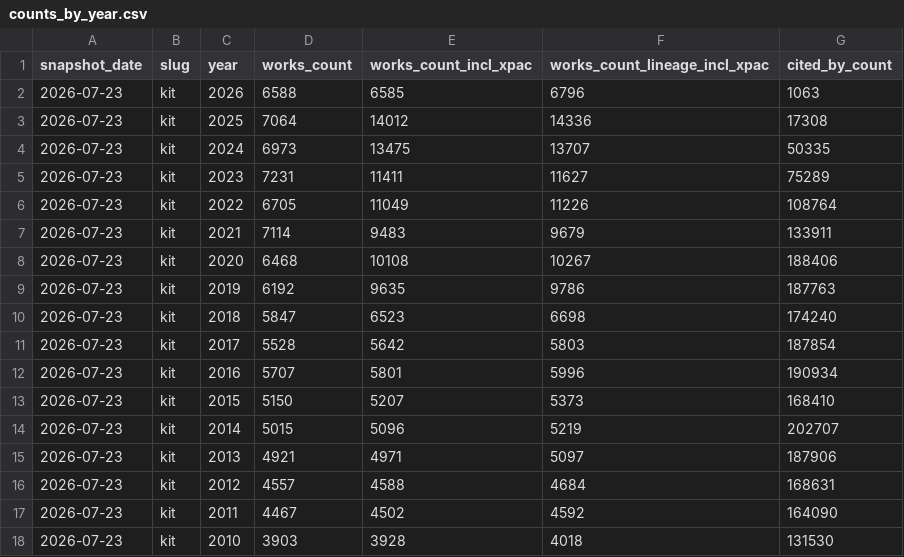
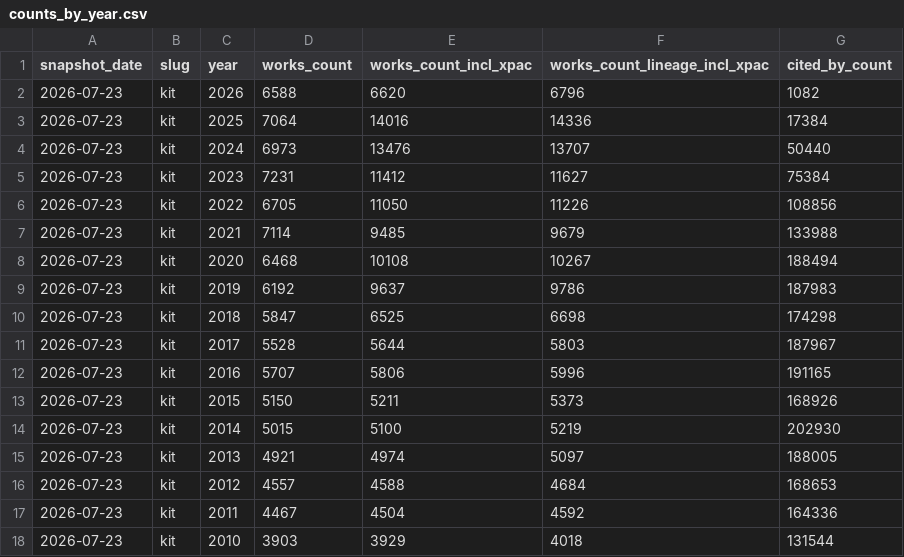
Before and after one commit to slub/tu9-openalex, a CSV file: data/kit/counts_by_year.csv, drawn as a sheet.

```diff
--- a/data/kit/counts_by_year.csv
+++ b/data/kit/counts_by_year.csv
@@ -1,18 +1,18 @@
 snapshot_date,slug,year,works_count,works_count_incl_xpac,works_count_lineage_incl_xpac,cited_by_count
-2026-07-23,kit,2026,6588,6585,6796,1063
-2026-07-23,kit,2025,7064,14012,14336,17308
-2026-07-23,kit,2024,6973,13475,13707,50335
-2026-07-23,kit,2023,7231,11411,11627,75289
-2026-07-23,kit,2022,6705,11049,11226,108764
-2026-07-23,kit,2021,7114,9483,9679,133911
-2026-07-23,kit,2020,6468,10108,10267,188406
-2026-07-23,kit,2019,6192,9635,9786,187763
-2026-07-23,kit,2018,5847,6523,6698,174240
-2026-07-23,kit,2017,5528,5642,5803,187854
-2026-07-23,kit,2016,5707,5801,5996,190934
-2026-07-23,kit,2015,5150,5207,5373,168410
-2026-07-23,kit,2014,5015,5096,5219,202707
-2026-07-23,kit,2013,4921,4971,5097,187906
-2026-07-23,kit,2012,4557,4588,4684,168631
-2026-07-23,kit,2011,4467,4502,4592,164090
-2026-07-23,kit,2010,3903,3928,4018,131530
+2026-07-23,kit,2026,6588,6620,6796,1082
+2026-07-23,kit,2025,7064,14016,14336,17384
+2026-07-23,kit,2024,6973,13476,13707,50440
+2026-07-23,kit,2023,7231,11412,11627,75384
+2026-07-23,kit,2022,6705,11050,11226,108856
+2026-07-23,kit,2021,7114,9485,9679,133988
+2026-07-23,kit,2020,6468,10108,10267,188494
+2026-07-23,kit,2019,6192,9637,9786,187983
+2026-07-23,kit,2018,5847,6525,6698,174298
+2026-07-23,kit,2017,5528,5644,5803,187967
+2026-07-23,kit,2016,5707,5806,5996,191165
+2026-07-23,kit,2015,5150,5211,5373,168926
+2026-07-23,kit,2014,5015,5100,5219,202930
+2026-07-23,kit,2013,4921,4974,5097,188005
+2026-07-23,kit,2012,4557,4588,4684,168653
+2026-07-23,kit,2011,4467,4504,4592,164336
+2026-07-23,kit,2010,3903,3929,4018,131544
```
Also changed, not shown: data/counts_by_year.csv, data/kit/metrics.csv, 30 other files.
